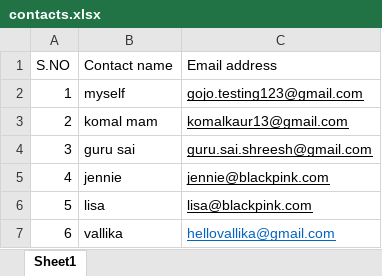
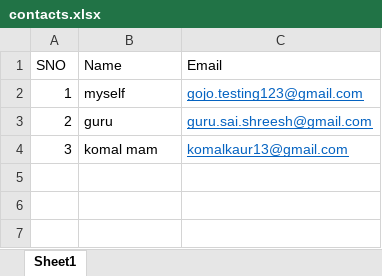
Before and after one commit to guru-sai-shreesh/EmailBot-gui-app, an Excel workbook: contacts.xlsx, sheet Sheet1, drawn as a sheet; values as stored, in another font and other column widths than the file's, no borders; removed rows and columns are numbered as before the commit, all else as after; the diff names each change by its address in the sheet, - before the commit and + after, or states it on an @@ line.

```diff
--- a/contacts.xlsx (sheet Sheet1)
+++ b/contacts.xlsx (sheet Sheet1)
-row 1: S.NO | Contact name | Email address
+row 1: SNO | Name | Email
-C2:C4 text colour: black
+C2:C4 text colour: #0563C1
-B3: komal mam
+B3: guru
-C3: komalkaur13@gmail.com
+C3: guru.sai.shreesh@gmail.com
-B4: guru sai
+B4: komal mam
-C4: guru.sai.shreesh@gmail.com
+C4: komalkaur13@gmail.com
-row 5: 4 | jennie | jennie@blackpink.com
-row 6: 5 | lisa | lisa@blackpink.com
-row 7: 6 | vallika | hellovallika@gmail.com
```
Also changed, not shown: 1 other file.
